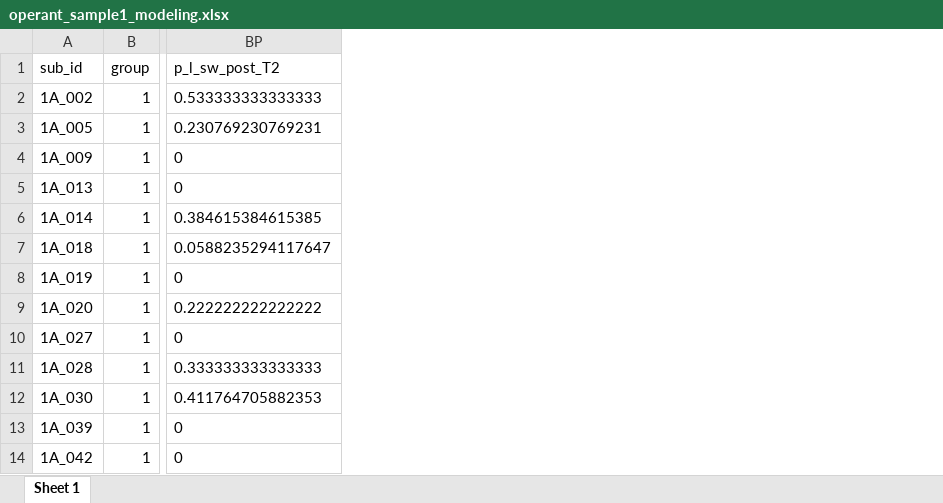
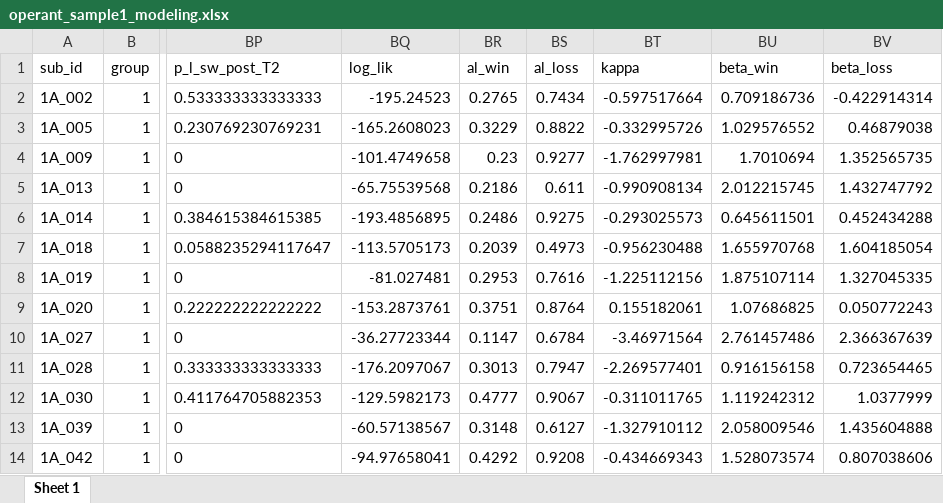
Before and after one commit to agschlagenhauf/SALAD, an Excel workbook: data_sum/operant_sample1_modeling.xlsx, sheet Sheet 1, drawn as a sheet; only a part is shown, gaps mark what is left out; values as stored, in another font and other column widths than the file's, no borders; table styles not drawn; the diff names each change by its address in the sheet, - before the commit and + after, or states it on an @@ line.

Commit message:
New plots including modeling parameters

```diff
--- a/data_sum/operant_sample1_modeling.xlsx (sheet Sheet 1)
+++ b/data_sum/operant_sample1_modeling.xlsx (sheet Sheet 1)
+column BQ (log_lik), rows 2-14: -195.24523 | -165.2608023 | -101.4749658 | -65.75539568 | -193.4856895 | -113.5705173 | -81.027481 | -153.2873761 | -36.27723344 | -176.2097067 | -129.5982173 | -60.57138567 | -94.97658041
+column BR (al_win), rows 2-14: 0.2765 | 0.3229 | 0.23 | 0.2186 | 0.2486 | 0.2039 | 0.2953 | 0.3751 | 0.1147 | 0.3013 | 0.4777 | 0.3148 | 0.4292
+column BS (al_loss), rows 2-14: 0.7434 | 0.8822 | 0.9277 | 0.611 | 0.9275 | 0.4973 | 0.7616 | 0.8764 | 0.6784 | 0.7947 | 0.9067 | 0.6127 | 0.9208
+column BT (kappa), rows 2-14: -0.597517664 | -0.332995726 | -1.762997981 | -0.990908134 | -0.293025573 | -0.956230488 | -1.225112156 | 0.155182061 | -3.46971564 | -2.269577401 | -0.311011765 | -1.327910112 | -0.434669343
+column BU (beta_win), rows 2-14: 0.709186736 | 1.029576552 | 1.7010694 | 2.012215745 | 0.645611501 | 1.655970768 | 1.875107114 | 1.07686825 | 2.761457486 | 0.916156158 | 1.119242312 | 2.058009546 | 1.528073574
+column BV (beta_loss), rows 2-14: -0.422914314 | 0.46879038 | 1.352565735 | 1.432747792 | 0.452434288 | 1.604185054 | 1.327045335 | 0.050772243 | 2.366367639 | 0.723654465 | 1.0377999 | 1.435604888 | 0.807038606
```
Also changed, not shown: 5 other files.
